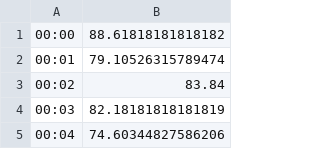
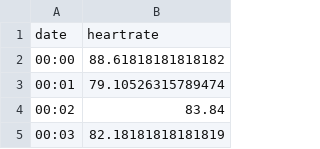
Before and after one commit to CSE512-14W/a3-depstein-domoritz, a CSV file: data/heartrate_full.csv, drawn as a sheet; only a part is shown; the shorter side is filled out with more unchanged rows.

Commit message:
Plotted heart rate data with the example.

```diff
--- a/data/heartrate_full.csv
+++ b/data/heartrate_full.csv
@@ -1 +1,2 @@
+date,heartrate
 00:00,88.61818181818182
```
Also changed, not shown: 5 other files.
